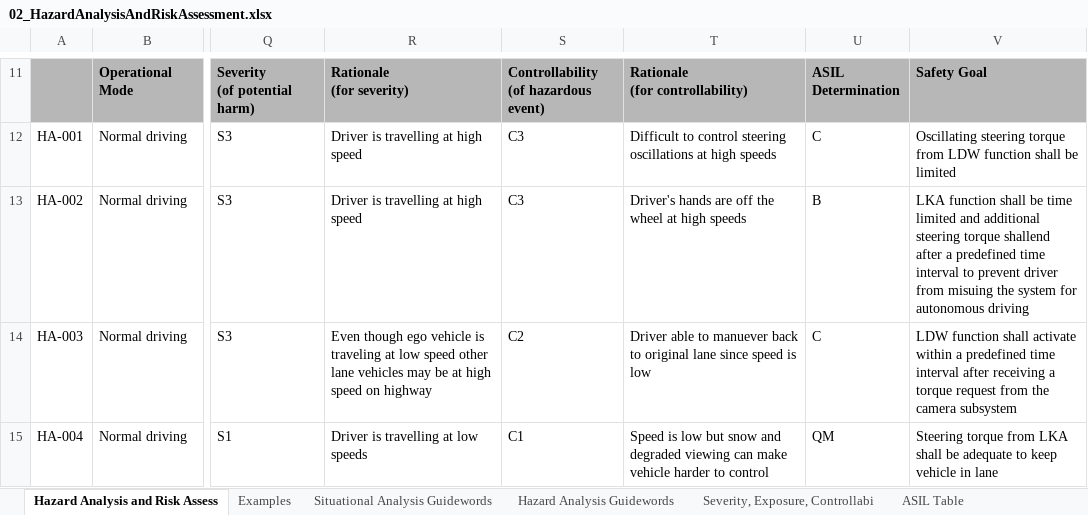
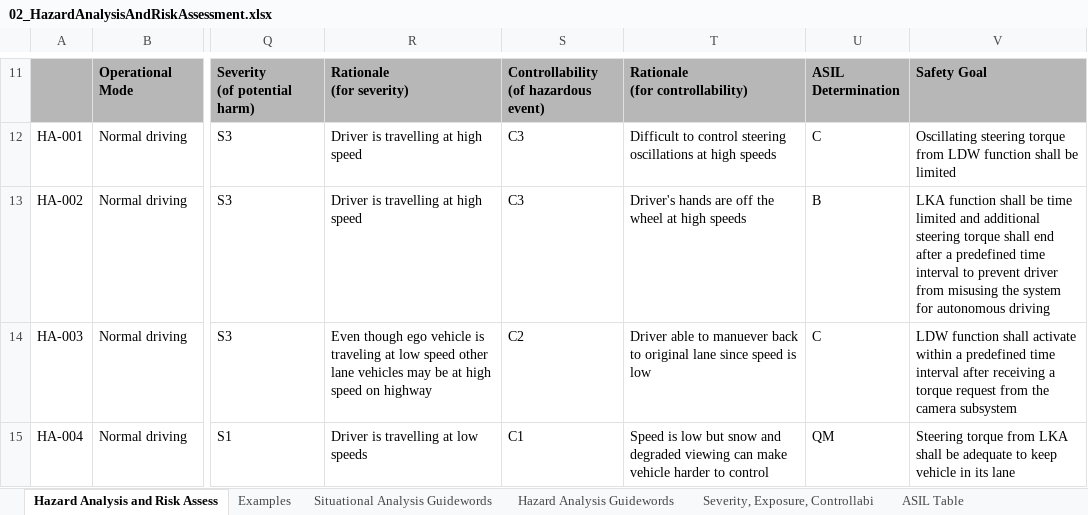
Before and after one commit to AjinkyaBhave/CarND_FunctionalSafety, an Excel workbook: Final_Files/02_HazardAnalysisAndRiskAssessment.xlsx, sheet Hazard Analysis and Risk Assess, drawn as a sheet; only a part is shown, gaps mark what is left out; values as stored, in another font and other column widths than the file's, no borders; the diff names each change by its address in the sheet, - before the commit and + after, or states it on an @@ line.

```diff
--- a/Final_Files/02_HazardAnalysisAndRiskAssessment.xlsx (sheet Hazard Analysis and Risk Assess)
+++ b/Final_Files/02_HazardAnalysisAndRiskAssessment.xlsx (sheet Hazard Analysis and Risk Assess)
-V13: …steering torque shallend after a predefined time interval to prevent driver from misuing the system…
+V13: …steering torque shall end after a predefined time interval to prevent driver from misusing the system…
-V15: …vehicle in lane
+V15: …vehicle in its lane
```
Also changed, not shown: 5 other files.
